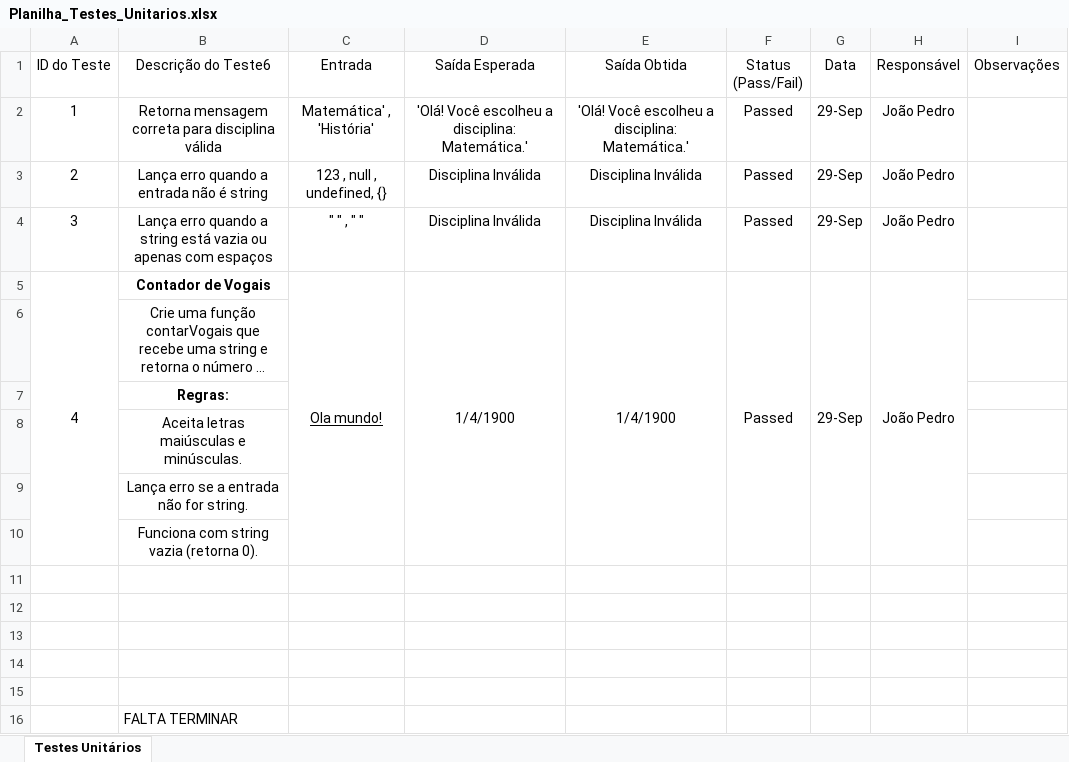
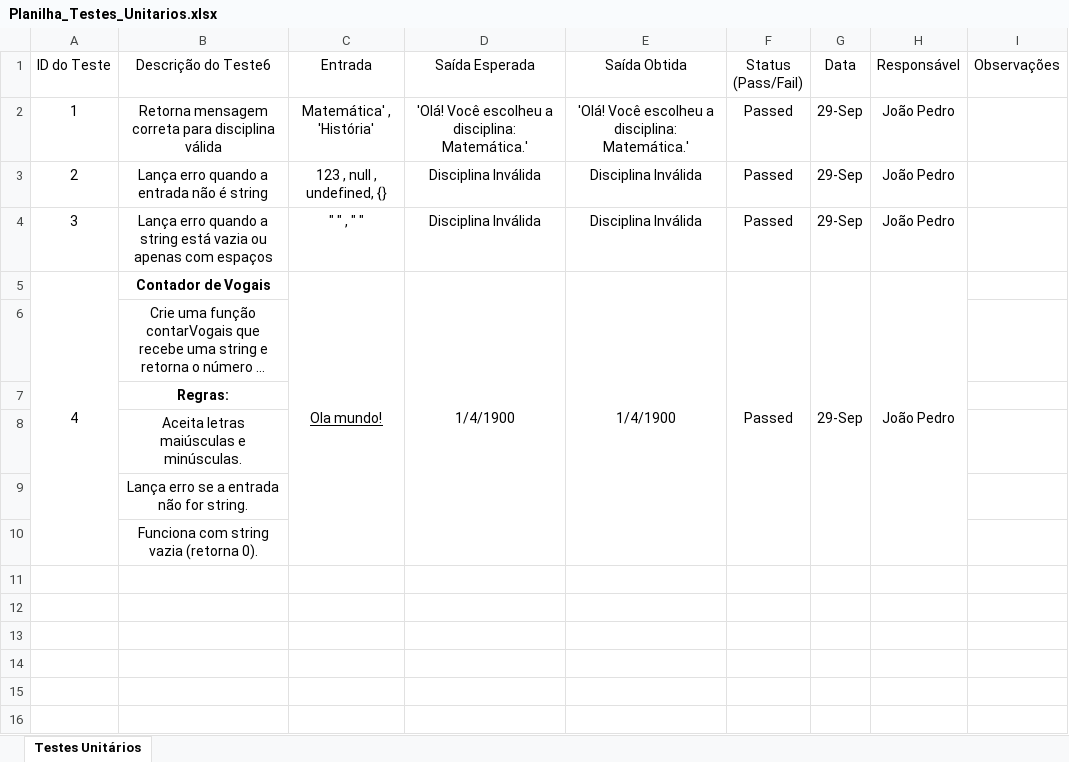
Before and after one commit to JonPer3z/AtividadesTeste, an Excel workbook: Teste/Teste6/Planilha_Testes_Unitarios.xlsx, sheet Testes Unitários, drawn as a sheet; long unchanged cells end in …; values as stored, in another font and other column widths than the file's, no borders; charts and pictures not drawn; the diff names each change by its address in the sheet, - before the commit and + after, or states it on an @@ line.

```diff
--- a/Teste/Teste6/Planilha_Testes_Unitarios.xlsx (sheet Testes Unitários)
+++ b/Teste/Teste6/Planilha_Testes_Unitarios.xlsx (sheet Testes Unitários)
-row 11: (empty)
-row 12: (empty)
-row 13: (empty)
-row 14: (empty)
-row 15: (empty)
-row 16:  | FALTA TERMINAR
```
Also changed, not shown: charts or pictures, Teste/Teste7/Planilha_Testes_Unitarios.xlsx.
